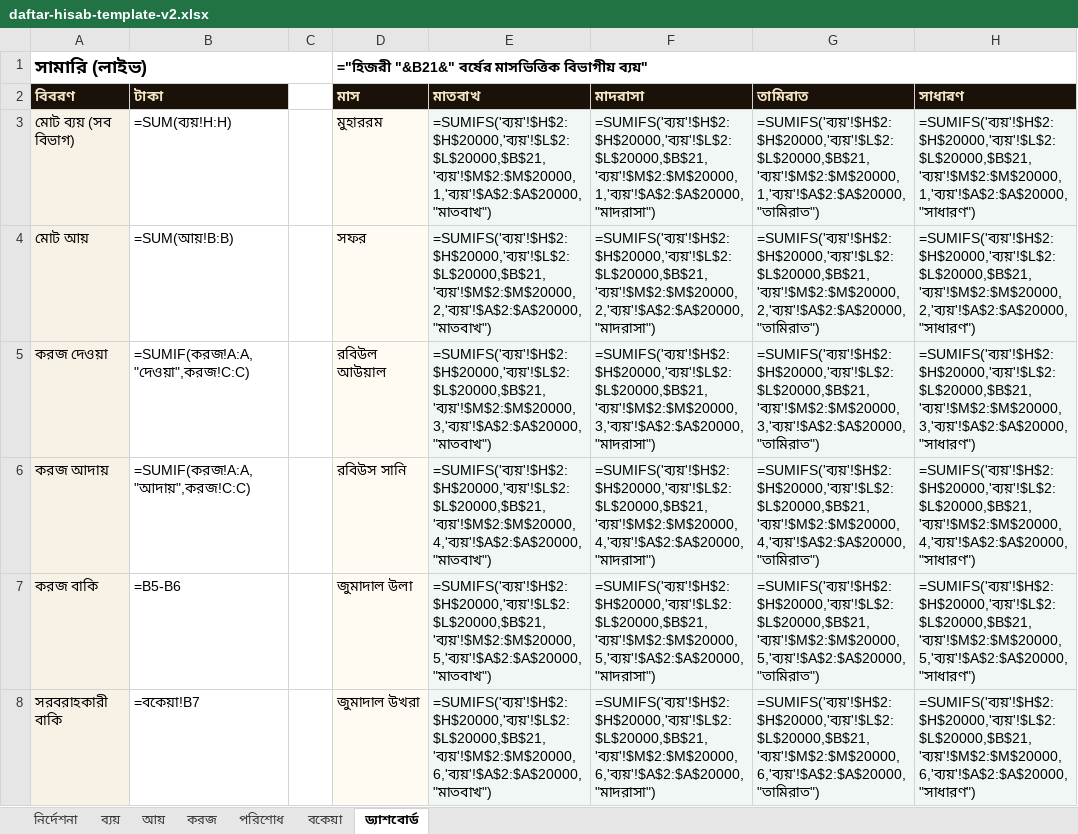
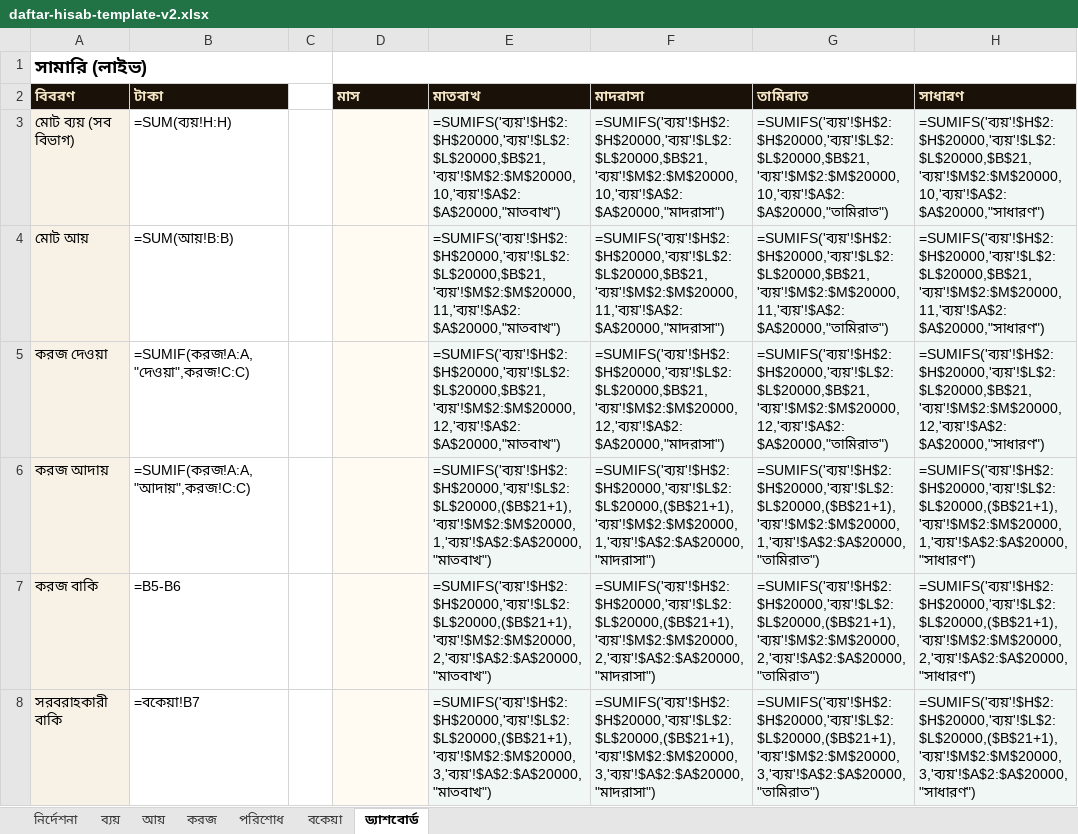
Before and after one commit to sani1415/1-idarah, an Excel workbook: app/madrasa/templates/daftar-hisab-template-v2.xlsx, sheet ড্যাশবোর্ড, drawn as a sheet; only a part is shown; values as stored, in another font and other column widths than the file's, no borders; formulas without a stored value are shown as written; the diff covers the shown part only; the diff names each change by its address in the sheet, - before the commit and + after, or states it on an @@ line.

```diff
--- a/app/madrasa/templates/daftar-hisab-template-v2.xlsx (sheet ড্যাশবোর্ড)
+++ b/app/madrasa/templates/daftar-hisab-template-v2.xlsx (sheet ড্যাশবোর্ড)
-D1 (মাস): ="হিজরী "&B21&" বর্ষের মাসভিত্তিক বিভাগীয় ব্যয়"
+D1 (মাস): (empty)
-D3 (মাস): মুহাররম
+D3 (মাস): (empty)
-E3 (মাতবাখ): =SUMIFS('ব্যয়'!$H$2:$H$20000,'ব্যয়'!$L$2:$L$20000,$B$21,'ব্যয়'!$M$2:$M$20000,1,'ব্যয়'!$A$2:$A$20000,"মাতবাখ")
+E3 (মাতবাখ): =SUMIFS('ব্যয়'!$H$2:$H$20000,'ব্যয়'!$L$2:$L$20000,$B$21,'ব্যয়'!$M$2:$M$20000,10,'ব্যয়'!$A$2:$A$20000,"মাতবাখ")
-F3 (মাদরাসা): =SUMIFS('ব্যয়'!$H$2:$H$20000,'ব্যয়'!$L$2:$L$20000,$B$21,'ব্যয়'!$M$2:$M$20000,1,'ব্যয়'!$A$2:$A$20000,"মাদরাসা")
+F3 (মাদরাসা): =SUMIFS('ব্যয়'!$H$2:$H$20000,'ব্যয়'!$L$2:$L$20000,$B$21,'ব্যয়'!$M$2:$M$20000,10,'ব্যয়'!$A$2:$A$20000,"মাদরাসা")
-G3 (তামিরাত): =SUMIFS('ব্যয়'!$H$2:$H$20000,'ব্যয়'!$L$2:$L$20000,$B$21,'ব্যয়'!$M$2:$M$20000,1,'ব্যয়'!$A$2:$A$20000,"তামিরাত")
+G3 (তামিরাত): =SUMIFS('ব্যয়'!$H$2:$H$20000,'ব্যয়'!$L$2:$L$20000,$B$21,'ব্যয়'!$M$2:$M$20000,10,'ব্যয়'!$A$2:$A$20000,"তামিরাত")
-H3 (সাধারণ): =SUMIFS('ব্যয়'!$H$2:$H$20000,'ব্যয়'!$L$2:$L$20000,$B$21,'ব্যয়'!$M$2:$M$20000,1,'ব্যয়'!$A$2:$A$20000,"সাধারণ")
+H3 (সাধারণ): =SUMIFS('ব্যয়'!$H$2:$H$20000,'ব্যয়'!$L$2:$L$20000,$B$21,'ব্যয়'!$M$2:$M$20000,10,'ব্যয়'!$A$2:$A$20000,"সাধারণ")
-D4 (মাস): সফর
+D4 (মাস): (empty)
-E4 (মাতবাখ): =SUMIFS('ব্যয়'!$H$2:$H$20000,'ব্যয়'!$L$2:$L$20000,$B$21,'ব্যয়'!$M$2:$M$20000,2,'ব্যয়'!$A$2:$A$20000,"মাতবাখ")
+E4 (মাতবাখ): =SUMIFS('ব্যয়'!$H$2:$H$20000,'ব্যয়'!$L$2:$L$20000,$B$21,'ব্যয়'!$M$2:$M$20000,11,'ব্যয়'!$A$2:$A$20000,"মাতবাখ")
-F4 (মাদরাসা): =SUMIFS('ব্যয়'!$H$2:$H$20000,'ব্যয়'!$L$2:$L$20000,$B$21,'ব্যয়'!$M$2:$M$20000,2,'ব্যয়'!$A$2:$A$20000,"মাদরাসা")
+F4 (মাদরাসা): =SUMIFS('ব্যয়'!$H$2:$H$20000,'ব্যয়'!$L$2:$L$20000,$B$21,'ব্যয়'!$M$2:$M$20000,11,'ব্যয়'!$A$2:$A$20000,"মাদরাসা")
-G4 (তামিরাত): =SUMIFS('ব্যয়'!$H$2:$H$20000,'ব্যয়'!$L$2:$L$20000,$B$21,'ব্যয়'!$M$2:$M$20000,2,'ব্যয়'!$A$2:$A$20000,"তামিরাত")
+G4 (তামিরাত): =SUMIFS('ব্যয়'!$H$2:$H$20000,'ব্যয়'!$L$2:$L$20000,$B$21,'ব্যয়'!$M$2:$M$20000,11,'ব্যয়'!$A$2:$A$20000,"তামিরাত")
-H4 (সাধারণ): =SUMIFS('ব্যয়'!$H$2:$H$20000,'ব্যয়'!$L$2:$L$20000,$B$21,'ব্যয়'!$M$2:$M$20000,2,'ব্যয়'!$A$2:$A$20000,"সাধারণ")
+H4 (সাধারণ): =SUMIFS('ব্যয়'!$H$2:$H$20000,'ব্যয়'!$L$2:$L$20000,$B$21,'ব্যয়'!$M$2:$M$20000,11,'ব্যয়'!$A$2:$A$20000,"সাধারণ")
-D5 (মাস): রবিউল আউয়াল
+D5 (মাস): (empty)
-E5 (মাতবাখ): =SUMIFS('ব্যয়'!$H$2:$H$20000,'ব্যয়'!$L$2:$L$20000,$B$21,'ব্যয়'!$M$2:$M$20000,3,'ব্যয়'!$A$2:$A$20000,"মাতবাখ")
+E5 (মাতবাখ): =SUMIFS('ব্যয়'!$H$2:$H$20000,'ব্যয়'!$L$2:$L$20000,$B$21,'ব্যয়'!$M$2:$M$20000,12,'ব্যয়'!$A$2:$A$20000,"মাতবাখ")
-F5 (মাদরাসা): =SUMIFS('ব্যয়'!$H$2:$H$20000,'ব্যয়'!$L$2:$L$20000,$B$21,'ব্যয়'!$M$2:$M$20000,3,'ব্যয়'!$A$2:$A$20000,"মাদরাসা")
+F5 (মাদরাসা): =SUMIFS('ব্যয়'!$H$2:$H$20000,'ব্যয়'!$L$2:$L$20000,$B$21,'ব্যয়'!$M$2:$M$20000,12,'ব্যয়'!$A$2:$A$20000,"মাদরাসা")
-G5 (তামিরাত): =SUMIFS('ব্যয়'!$H$2:$H$20000,'ব্যয়'!$L$2:$L$20000,$B$21,'ব্যয়'!$M$2:$M$20000,3,'ব্যয়'!$A$2:$A$20000,"তামিরাত")
+G5 (তামিরাত): =SUMIFS('ব্যয়'!$H$2:$H$20000,'ব্যয়'!$L$2:$L$20000,$B$21,'ব্যয়'!$M$2:$M$20000,12,'ব্যয়'!$A$2:$A$20000,"তামিরাত")
-H5 (সাধারণ): =SUMIFS('ব্যয়'!$H$2:$H$20000,'ব্যয়'!$L$2:$L$20000,$B$21,'ব্যয়'!$M$2:$M$20000,3,'ব্যয়'!$A$2:$A$20000,"সাধারণ")
+H5 (সাধারণ): =SUMIFS('ব্যয়'!$H$2:$H$20000,'ব্যয়'!$L$2:$L$20000,$B$21,'ব্যয়'!$M$2:$M$20000,12,'ব্যয়'!$A$2:$A$20000,"সাধারণ")
-D6 (মাস): রবিউস সানি
+D6 (মাস): (empty)
-E6 (মাতবাখ): =SUMIFS('ব্যয়'!$H$2:$H$20000,'ব্যয়'!$L$2:$L$20000,$B$21,'ব্যয়'!$M$2:$M$20000,4,'ব্যয়'!$A$2:$A$20000,"মাতবাখ")
+E6 (মাতবাখ): =SUMIFS('ব্যয়'!$H$2:$H$20000,'ব্যয়'!$L$2:$L$20000,($B$21+1),'ব্যয়'!$M$2:$M$20000,1,'ব্যয়'!$A$2:$A$20000,"মাতবাখ")
-F6 (মাদরাসা): =SUMIFS('ব্যয়'!$H$2:$H$20000,'ব্যয়'!$L$2:$L$20000,$B$21,'ব্যয়'!$M$2:$M$20000,4,'ব্যয়'!$A$2:$A$20000,"মাদরাসা")
+F6 (মাদরাসা): =SUMIFS('ব্যয়'!$H$2:$H$20000,'ব্যয়'!$L$2:$L$20000,($B$21+1),'ব্যয়'!$M$2:$M$20000,1,'ব্যয়'!$A$2:$A$20000,"মাদরাসা")
-G6 (তামিরাত): =SUMIFS('ব্যয়'!$H$2:$H$20000,'ব্যয়'!$L$2:$L$20000,$B$21,'ব্যয়'!$M$2:$M$20000,4,'ব্যয়'!$A$2:$A$20000,"তামিরাত")
+G6 (তামিরাত): =SUMIFS('ব্যয়'!$H$2:$H$20000,'ব্যয়'!$L$2:$L$20000,($B$21+1),'ব্যয়'!$M$2:$M$20000,1,'ব্যয়'!$A$2:$A$20000,"তামিরাত")
-H6 (সাধারণ): =SUMIFS('ব্যয়'!$H$2:$H$20000,'ব্যয়'!$L$2:$L$20000,$B$21,'ব্যয়'!$M$2:$M$20000,4,'ব্যয়'!$A$2:$A$20000,"সাধারণ")
+H6 (সাধারণ): =SUMIFS('ব্যয়'!$H$2:$H$20000,'ব্যয়'!$L$2:$L$20000,($B$21+1),'ব্যয়'!$M$2:$M$20000,1,'ব্যয়'!$A$2:$A$20000,"সাধারণ")
-D7 (মাস): জুমাদাল উলা
+D7 (মাস): (empty)
-E7 (মাতবাখ): =SUMIFS('ব্যয়'!$H$2:$H$20000,'ব্যয়'!$L$2:$L$20000,$B$21,'ব্যয়'!$M$2:$M$20000,5,'ব্যয়'!$A$2:$A$20000,"মাতবাখ")
+E7 (মাতবাখ): =SUMIFS('ব্যয়'!$H$2:$H$20000,'ব্যয়'!$L$2:$L$20000,($B$21+1),'ব্যয়'!$M$2:$M$20000,2,'ব্যয়'!$A$2:$A$20000,"মাতবাখ")
-F7 (মাদরাসা): =SUMIFS('ব্যয়'!$H$2:$H$20000,'ব্যয়'!$L$2:$L$20000,$B$21,'ব্যয়'!$M$2:$M$20000,5,'ব্যয়'!$A$2:$A$20000,"মাদরাসা")
+F7 (মাদরাসা): =SUMIFS('ব্যয়'!$H$2:$H$20000,'ব্যয়'!$L$2:$L$20000,($B$21+1),'ব্যয়'!$M$2:$M$20000,2,'ব্যয়'!$A$2:$A$20000,"মাদরাসা")
-G7 (তামিরাত): =SUMIFS('ব্যয়'!$H$2:$H$20000,'ব্যয়'!$L$2:$L$20000,$B$21,'ব্যয়'!$M$2:$M$20000,5,'ব্যয়'!$A$2:$A$20000,"তামিরাত")
+G7 (তামিরাত): =SUMIFS('ব্যয়'!$H$2:$H$20000,'ব্যয়'!$L$2:$L$20000,($B$21+1),'ব্যয়'!$M$2:$M$20000,2,'ব্যয়'!$A$2:$A$20000,"তামিরাত")
-H7 (সাধারণ): =SUMIFS('ব্যয়'!$H$2:$H$20000,'ব্যয়'!$L$2:$L$20000,$B$21,'ব্যয়'!$M$2:$M$20000,5,'ব্যয়'!$A$2:$A$20000,"সাধারণ")
+H7 (সাধারণ): =SUMIFS('ব্যয়'!$H$2:$H$20000,'ব্যয়'!$L$2:$L$20000,($B$21+1),'ব্যয়'!$M$2:$M$20000,2,'ব্যয়'!$A$2:$A$20000,"সাধারণ")
-D8 (মাস): জুমাদাল উখরা
+D8 (মাস): (empty)
-E8 (মাতবাখ): =SUMIFS('ব্যয়'!$H$2:$H$20000,'ব্যয়'!$L$2:$L$20000,$B$21,'ব্যয়'!$M$2:$M$20000,6,'ব্যয়'!$A$2:$A$20000,"মাতবাখ")
+E8 (মাতবাখ): =SUMIFS('ব্যয়'!$H$2:$H$20000,'ব্যয়'!$L$2:$L$20000,($B$21+1),'ব্যয়'!$M$2:$M$20000,3,'ব্যয়'!$A$2:$A$20000,"মাতবাখ")
-F8 (মাদরাসা): =SUMIFS('ব্যয়'!$H$2:$H$20000,'ব্যয়'!$L$2:$L$20000,$B$21,'ব্যয়'!$M$2:$M$20000,6,'ব্যয়'!$A$2:$A$20000,"মাদরাসা")
+F8 (মাদরাসা): =SUMIFS('ব্যয়'!$H$2:$H$20000,'ব্যয়'!$L$2:$L$20000,($B$21+1),'ব্যয়'!$M$2:$M$20000,3,'ব্যয়'!$A$2:$A$20000,"মাদরাসা")
-G8 (তামিরাত): =SUMIFS('ব্যয়'!$H$2:$H$20000,'ব্যয়'!$L$2:$L$20000,$B$21,'ব্যয়'!$M$2:$M$20000,6,'ব্যয়'!$A$2:$A$20000,"তামিরাত")
+G8 (তামিরাত): =SUMIFS('ব্যয়'!$H$2:$H$20000,'ব্যয়'!$L$2:$L$20000,($B$21+1),'ব্যয়'!$M$2:$M$20000,3,'ব্যয়'!$A$2:$A$20000,"তামিরাত")
-H8 (সাধারণ): =SUMIFS('ব্যয়'!$H$2:$H$20000,'ব্যয়'!$L$2:$L$20000,$B$21,'ব্যয়'!$M$2:$M$20000,6,'ব্যয়'!$A$2:$A$20000,"সাধারণ")
+H8 (সাধারণ): =SUMIFS('ব্যয়'!$H$2:$H$20000,'ব্যয়'!$L$2:$L$20000,($B$21+1),'ব্যয়'!$M$2:$M$20000,3,'ব্যয়'!$A$2:$A$20000,"সাধারণ")
```
Also changed, not shown: 47 edited cells elsewhere in this sheet, 10 other files.
